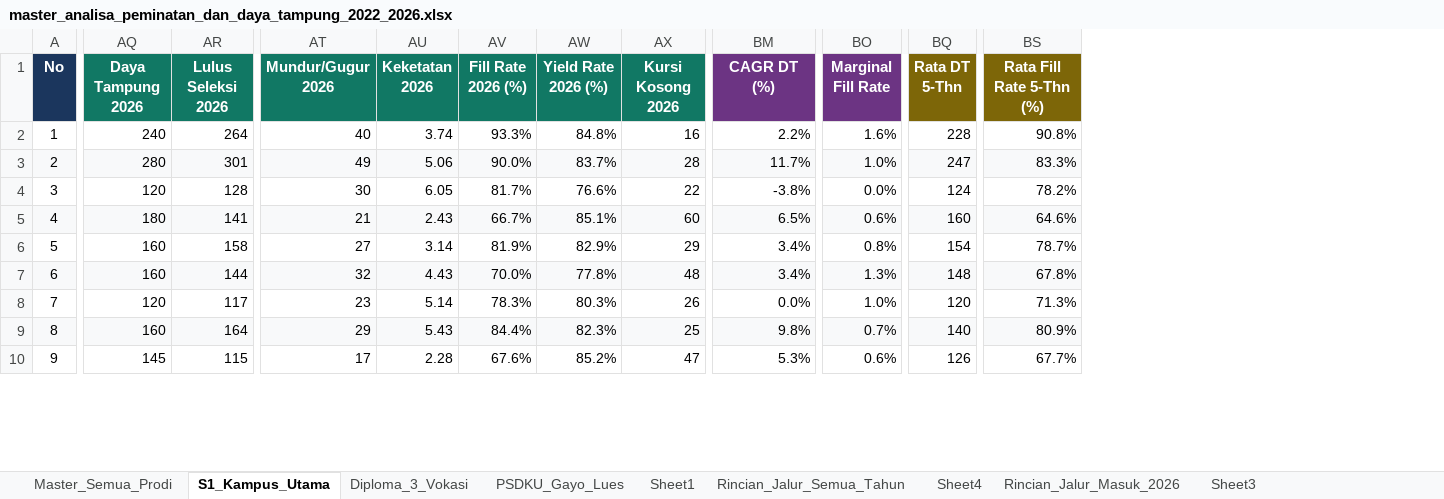
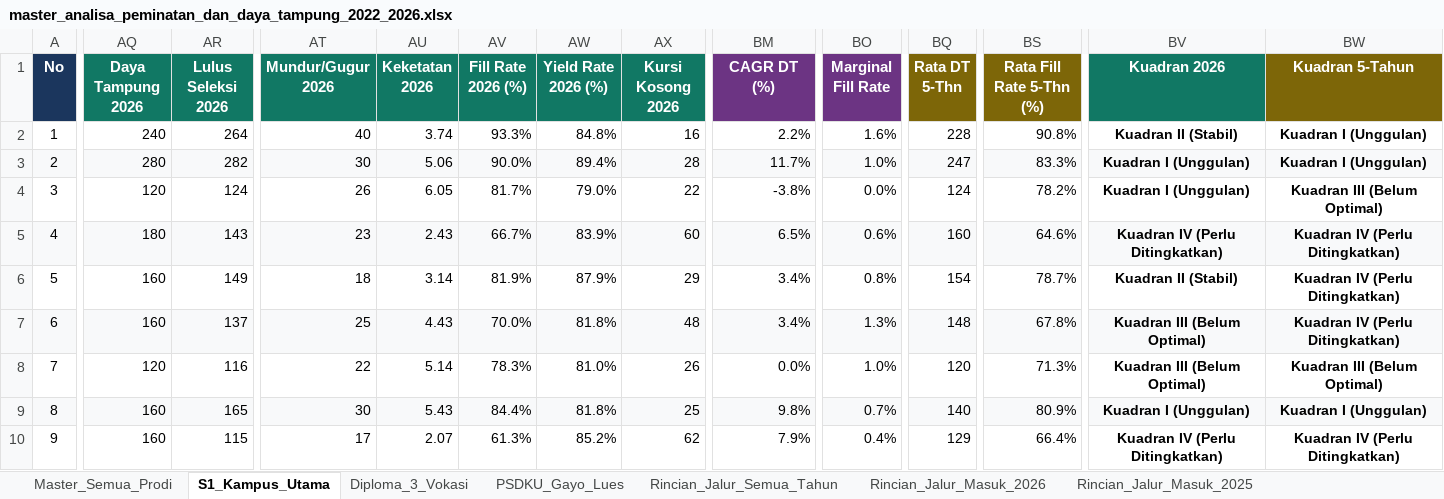
Before and after one commit to AuliaMuzhaffar/projek-magang-usk, an Excel workbook: analisa_peminatan_dan_daya_tampung/data/master_analisa_peminatan_dan_daya_tampung_2022_2026.xlsx, sheet S1_Kampus_Utama, drawn as a sheet; only a part is shown, gaps mark what is left out; values as stored, in another font and other column widths than the file's, no borders; the diff covers the shown part only; the diff names each change by its address in the sheet, - before the commit and + after, or states it on an @@ line.

Commit message:
feat & fix: sinkronisasi daya tampung sk rektor no 121, pembaruan master dataset, dan regenerasi visualisasi analisa

```diff
--- a/analisa_peminatan_dan_daya_tampung/data/master_analisa_peminatan_dan_daya_tampung_2022_2026.xlsx (sheet S1_Kampus_Utama)
+++ b/analisa_peminatan_dan_daya_tampung/data/master_analisa_peminatan_dan_daya_tampung_2022_2026.xlsx (sheet S1_Kampus_Utama)
-sheet tab: Sheet1
-sheet tab: Sheet4
-sheet tab: Sheet3
+column BV (Kuadran 2026), rows 2-10: Kuadran II (Stabil) | Kuadran I (Unggulan) | Kuadran I (Unggulan) | Kuadran IV (Perlu Ditingkatkan) | Kuadran II (Stabil) | Kuadran III (Belum Optimal) | Kuadran III (Belum Optimal) | Kuadran I (Unggulan) | Kuadran IV (Perlu Ditingkatkan)
+column BW (Kuadran 5-Tahun), rows 2-10: Kuadran I (Unggulan) | Kuadran I (Unggulan) | Kuadran III (Belum Optimal) | Kuadran IV (Perlu Ditingkatkan) | Kuadran IV (Perlu Ditingkatkan) | Kuadran IV (Perlu Ditingkatkan) | Kuadran III (Belum Optimal) | Kuadran I (Unggulan) | Kuadran IV (Perlu Ditingkatkan)
-AR3 (Lulus Seleksi 2026): 301
+AR3 (Lulus Seleksi 2026): 282
-AT3 (Mundur/Gugur 2026): 49
+AT3 (Mundur/Gugur 2026): 30
-AW3 (Yield Rate 2026 (%)): 83.7%
+AW3 (Yield Rate 2026 (%)): 89.4%
-AR4 (Lulus Seleksi 2026): 128
+AR4 (Lulus Seleksi 2026): 124
-AT4 (Mundur/Gugur 2026): 30
+AT4 (Mundur/Gugur 2026): 26
-AW4 (Yield Rate 2026 (%)): 76.6%
+AW4 (Yield Rate 2026 (%)): 79.0%
-AR5 (Lulus Seleksi 2026): 141
+AR5 (Lulus Seleksi 2026): 143
-AT5 (Mundur/Gugur 2026): 21
+AT5 (Mundur/Gugur 2026): 23
-AW5 (Yield Rate 2026 (%)): 85.1%
+AW5 (Yield Rate 2026 (%)): 83.9%
-AR6 (Lulus Seleksi 2026): 158
+AR6 (Lulus Seleksi 2026): 149
-AT6 (Mundur/Gugur 2026): 27
+AT6 (Mundur/Gugur 2026): 18
-AW6 (Yield Rate 2026 (%)): 82.9%
+AW6 (Yield Rate 2026 (%)): 87.9%
-AR7 (Lulus Seleksi 2026): 144
+AR7 (Lulus Seleksi 2026): 137
-AT7 (Mundur/Gugur 2026): 32
+AT7 (Mundur/Gugur 2026): 25
-AW7 (Yield Rate 2026 (%)): 77.8%
+AW7 (Yield Rate 2026 (%)): 81.8%
-AR8 (Lulus Seleksi 2026): 117
+AR8 (Lulus Seleksi 2026): 116
-AT8 (Mundur/Gugur 2026): 23
+AT8 (Mundur/Gugur 2026): 22
-AW8 (Yield Rate 2026 (%)): 80.3%
+AW8 (Yield Rate 2026 (%)): 81.0%
-AR9 (Lulus Seleksi 2026): 164
+AR9 (Lulus Seleksi 2026): 165
-AT9 (Mundur/Gugur 2026): 29
+AT9 (Mundur/Gugur 2026): 30
-AW9 (Yield Rate 2026 (%)): 82.3%
+AW9 (Yield Rate 2026 (%)): 81.8%
-AQ10 (Daya Tampung 2026): 145
+AQ10 (Daya Tampung 2026): 160
-AU10 (Keketatan 2026): 2.28
+AU10 (Keketatan 2026): 2.07
-AV10 (Fill Rate 2026 (%)): 67.6%
+AV10 (Fill Rate 2026 (%)): 61.3%
-AX10 (Kursi Kosong 2026): 47
+AX10 (Kursi Kosong 2026): 62
-BM10 (CAGR DT (%)): 5.3%
+BM10 (CAGR DT (%)): 7.9%
-BO10 (Marginal Fill Rate): 0.6%
+BO10 (Marginal Fill Rate): 0.4%
-BQ10 (Rata DT 5-Thn): 126
+BQ10 (Rata DT 5-Thn): 129
-BS10 (Rata Fill Rate 5-Thn (%)): 67.7%
+BS10 (Rata Fill Rate 5-Thn (%)): 66.4%
```
Also changed, not shown: 184 edited cells and cell formats elsewhere in this sheet, sheet Rincian_Jalur_Semua_Tahun, sheet Master_Semua_Prodi, sheet Rincian_Jalur_Masuk_2026, sheet Diploma_3_Vokasi, sheet Rincian_Jalur_Masuk_2023, sheet PSDKU_Gayo_Lues, 1 more sheet, hidden cells, 31 other files.
